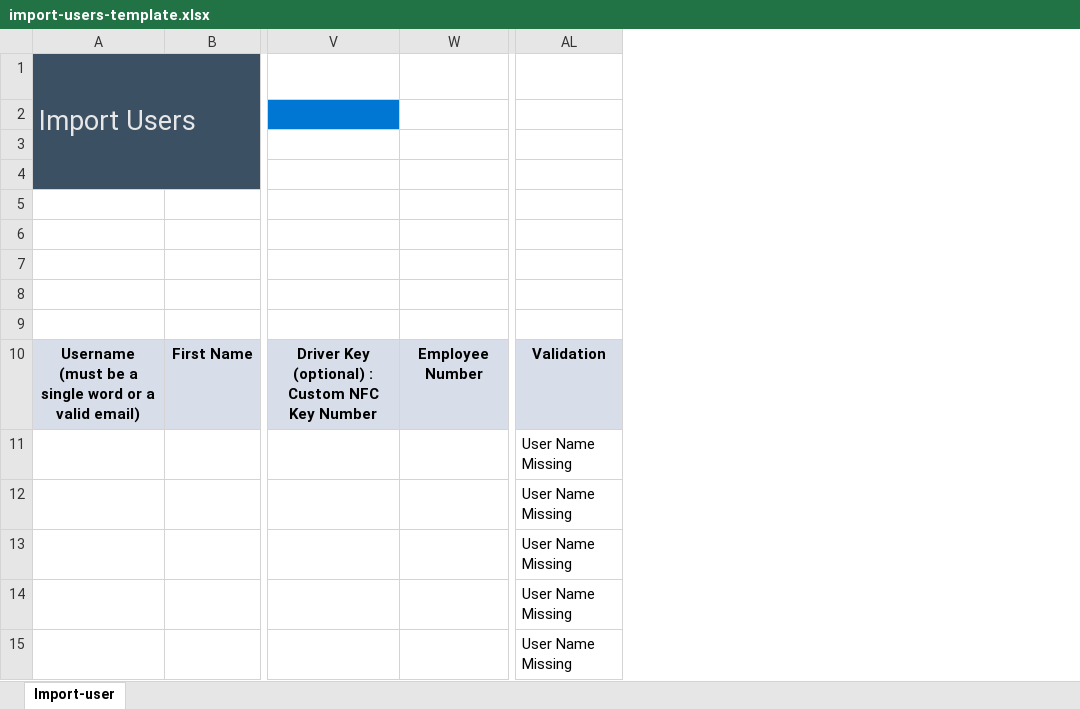
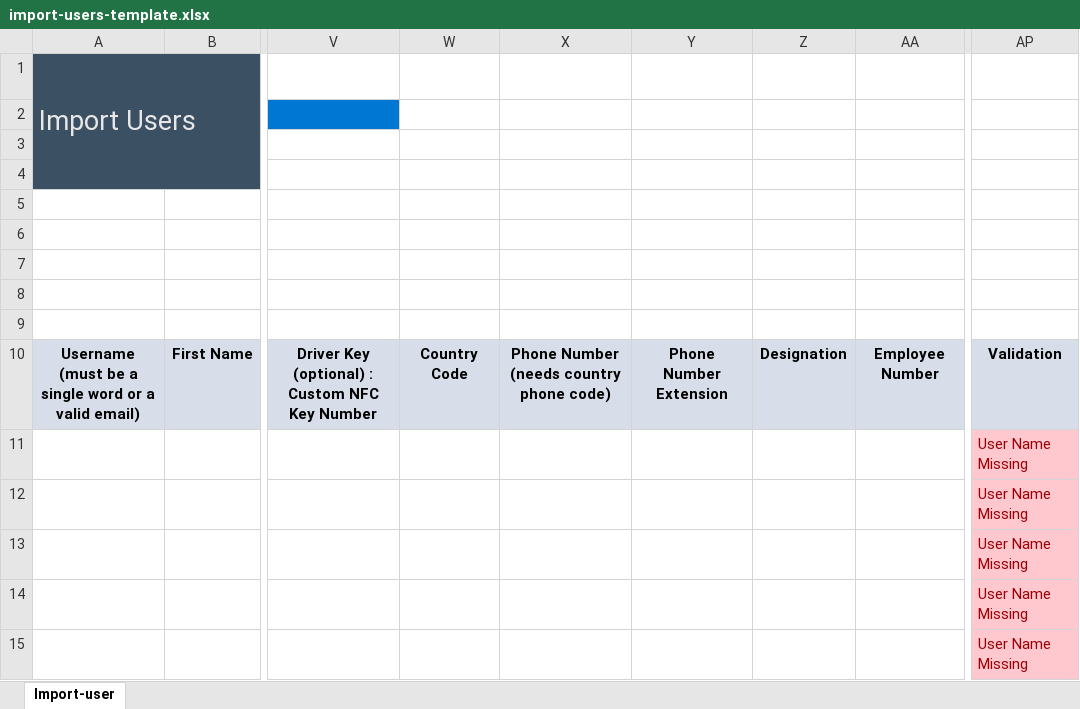
Before and after one commit to Geotab/sdk, an Excel workbook: src/software/js-samples/templates/import-users-template.xlsx, sheet Import-user, drawn as a sheet; only a part is shown, gaps mark what is left out; values as stored, in another font and other column widths than the file's, no borders; conditional formats not drawn; addresses are those after the commit; the diff covers the shown part only; the diff names each change by its address in the sheet, - before the commit and + after, or states it on an @@ line.

Commit message:
Add Phone Number, Phone Number Extension and Designation fields
Phone Number, Phone Number Extension and Designation can now be imported.

Added some basic field validation check to the fields.

```diff
--- a/src/software/js-samples/templates/import-users-template.xlsx (sheet Import-user)
+++ b/src/software/js-samples/templates/import-users-template.xlsx (sheet Import-user)
+column W, row 10: Country Code
+column X, row 10: Phone Number (needs country phone code)
+column Y, row 10: Phone Number Extension
+column Z, row 10: Designation
@@ AP11:AP15 fill: none → #FFC7CE, text colour: black → #9C0006 @@
```
Also changed, not shown: cell formats elsewhere in this sheet, formulas that keep their value, 1 other file.
